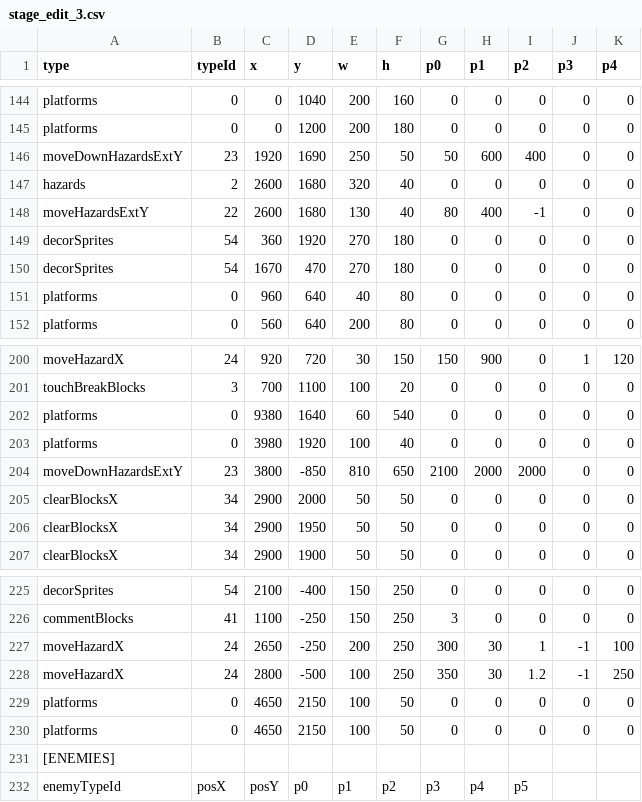
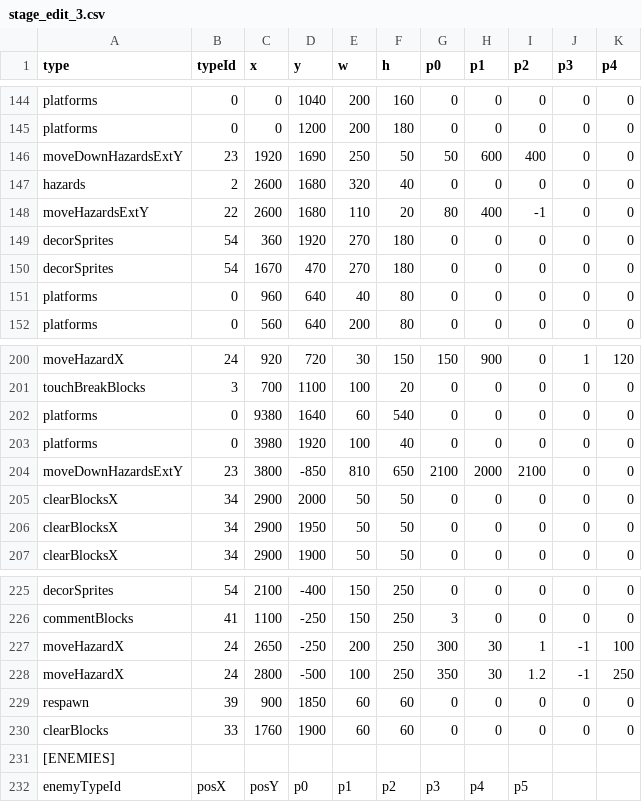
Before and after one commit to tahayuu/2Dgame_1_new, a CSV file: 2Dgame_1/data/stages/stage_edit_3.csv, drawn as a sheet; only a part is shown, gaps mark what is left out; the diff names each change by its address in the sheet, - before the commit and + after, or states it on an @@ line.

```diff
--- a/2Dgame_1/data/stages/stage_edit_3.csv
+++ b/2Dgame_1/data/stages/stage_edit_3.csv
-E148 (w): 130
+E148 (w): 110
-F148 (h): 40
+F148 (h): 20
-I204 (p2): 2000
+I204 (p2): 2100
-A229 (type): platforms
+A229 (type): respawn
-B229 (typeId): 0
+B229 (typeId): 39
-C229 (x): 4650
+C229 (x): 900
-D229 (y): 2150
+D229 (y): 1850
-E229:E230 (w): 100
+E229:E230 (w): 60
-F229:F230 (h): 50
+F229:F230 (h): 60
-A230 (type): platforms
+A230 (type): clearBlocks
-B230 (typeId): 0
+B230 (typeId): 33
-C230 (x): 4650
+C230 (x): 1760
-D230 (y): 2150
+D230 (y): 1900
```
Also changed, not shown: 2Dgame_1/data/stages/stage_edit_2.csv, 2Dgame_1/data/stages/stage_edit_4.csv, 30 other files.
